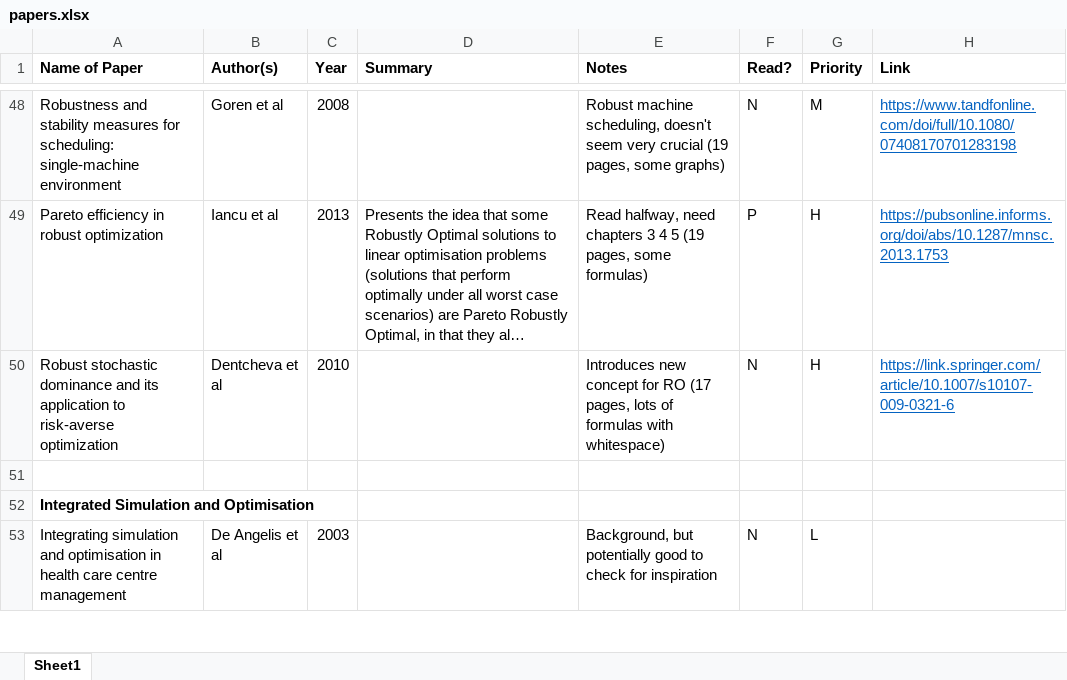
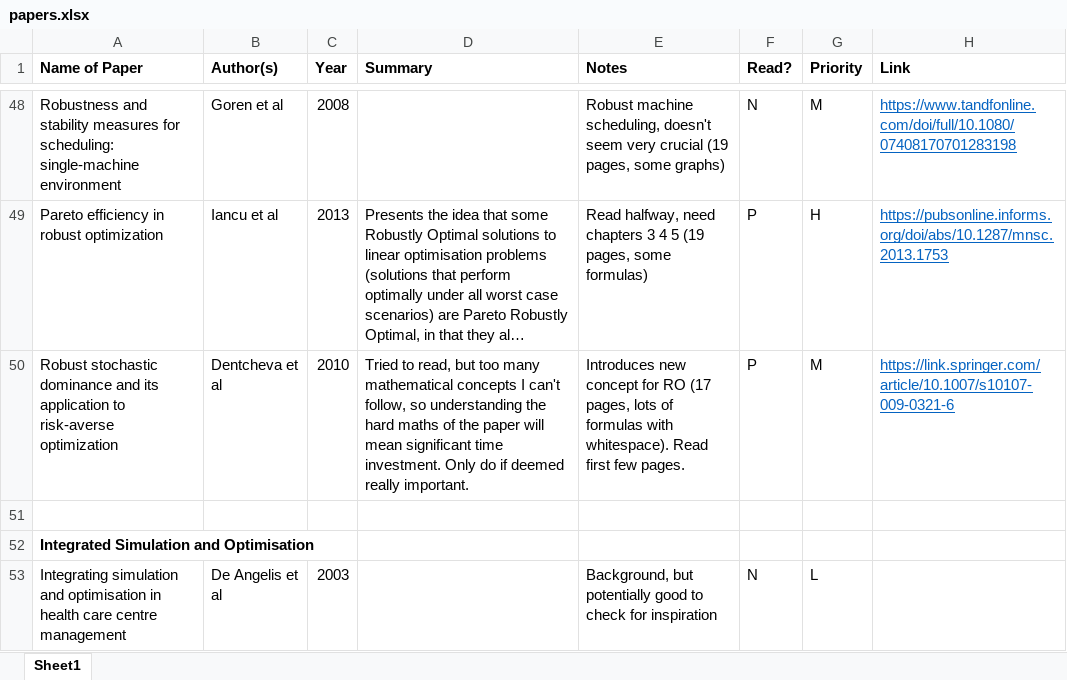
Before and after one commit to RKuipers/OffshoreWindFarms, an Excel workbook: papers.xlsx, sheet Sheet1, drawn as a sheet; only a part is shown, gaps mark what is left out; long unchanged cells end in …; values as stored, in another font and other column widths than the file's, no borders; conditional formats not drawn; the diff names each change by its address in the sheet, - before the commit and + after, or states it on an @@ line.

Commit message:
Updated papers sheet for Dentcheva

```diff
--- a/papers.xlsx (sheet Sheet1)
+++ b/papers.xlsx (sheet Sheet1)
-D50 (Summary): (empty)
+D50 (Summary): Tried to read, but too many mathematical concepts I can't follow, so understanding the hard maths of the paper will mean significant time investment. Only do if deemed really important.
-E50 (Notes): …formulas with whitespace)
+E50 (Notes): …formulas with whitespace). Read first few pages.
-F50 (Read?): N
+F50 (Read?): P
-G50 (Priority): H
+G50 (Priority): M
```
